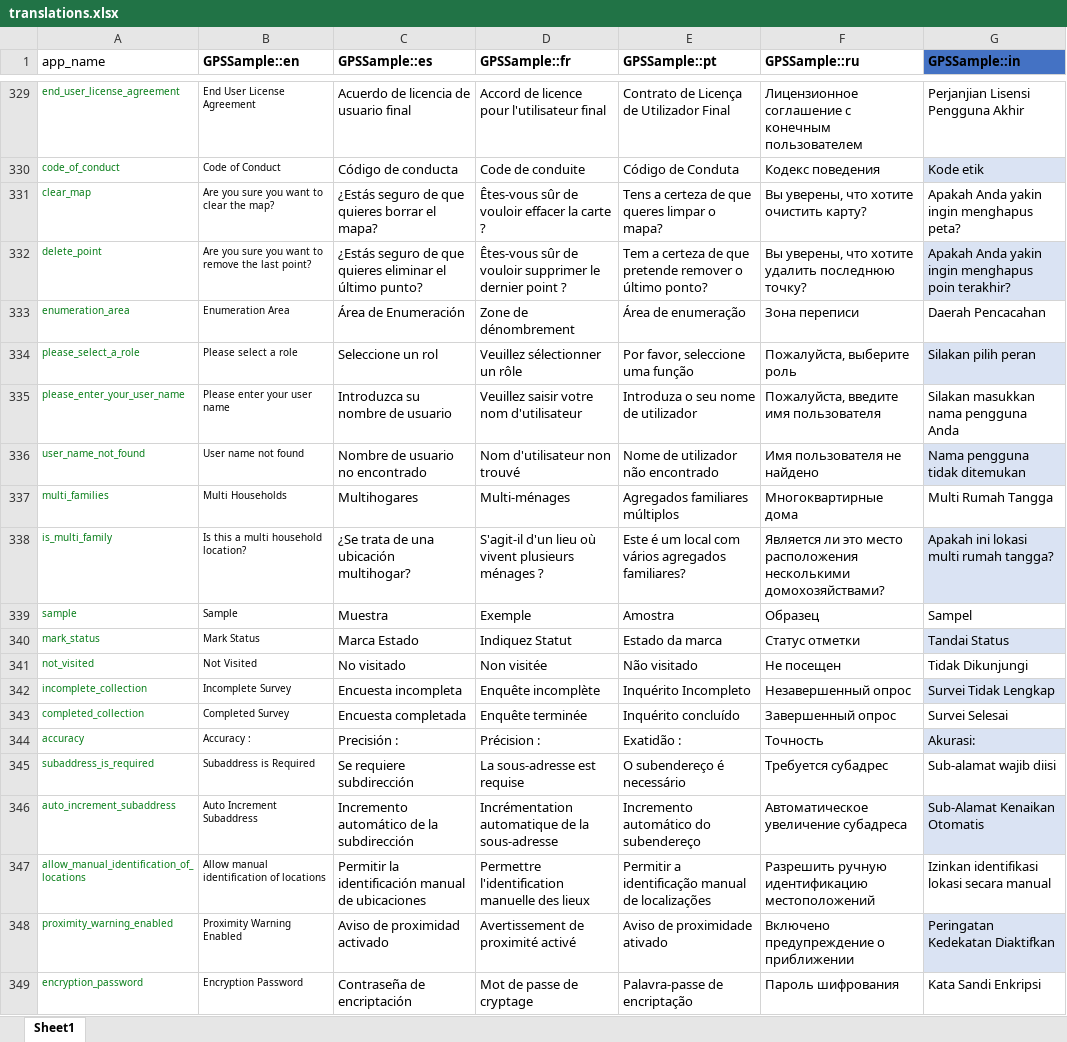
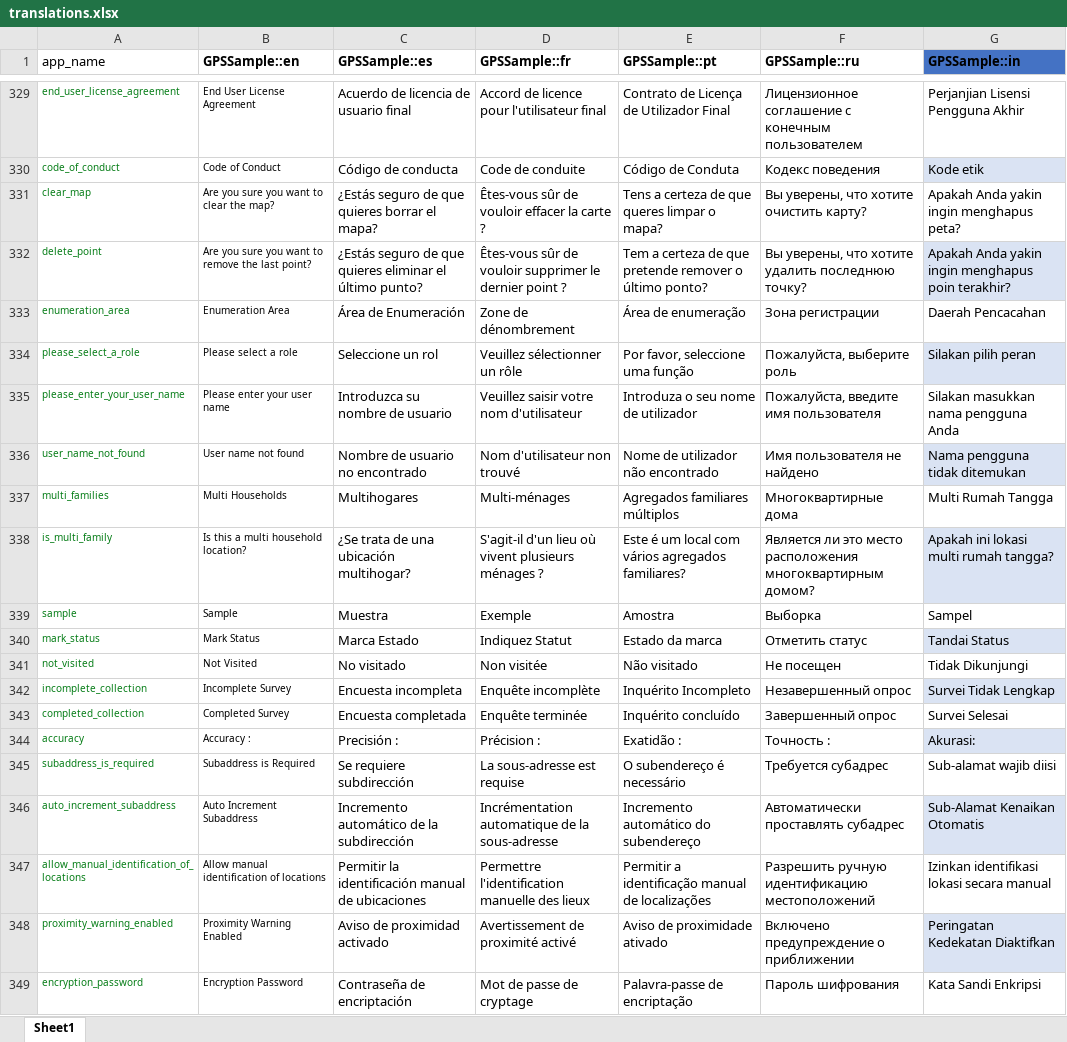
Before and after one commit to GPS-Sample/GPS-Sample, an Excel workbook: translations/translations.xlsx, sheet Sheet1, drawn as a sheet; only a part is shown, gaps mark what is left out; values as stored, in another font and other column widths than the file's, no borders; table styles not drawn; the diff covers the shown part only; the diff names each change by its address in the sheet, - before the commit and + after, or states it on an @@ line.

```diff
--- a/translations/translations.xlsx (sheet Sheet1)
+++ b/translations/translations.xlsx (sheet Sheet1)
-F333 (GPSSample::ru): Зона переписи
+F333 (GPSSample::ru): Зона регистрации
-F338 (GPSSample::ru): …место расположения несколькими домохозяйствами?
+F338 (GPSSample::ru): …место расположения многоквартирным домом?
-F339 (GPSSample::ru): Образец
+F339 (GPSSample::ru): Выборка
-F340 (GPSSample::ru): Статус отметки
+F340 (GPSSample::ru): Отметить статус
-F344 (GPSSample::ru): Точность
+F344 (GPSSample::ru): Точность :
-F346 (GPSSample::ru): Автоматическое увеличение субадреса
+F346 (GPSSample::ru): Автоматически проставлять субадрес
```
Also changed, not shown: 92 edited cells elsewhere in this sheet, 2 other files.
